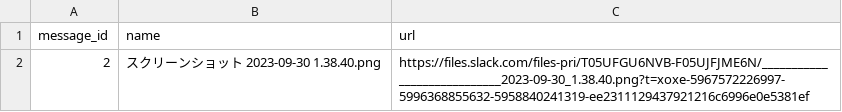
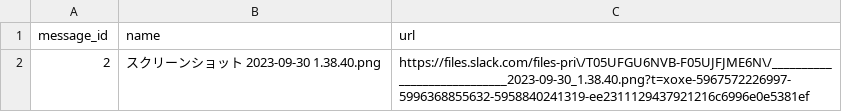
Before and after one commit to TMLlaboratory/slack-message-finder, a CSV file: backend/db/seeds/image.csv, drawn as a sheet.

```diff
--- a/backend/db/seeds/image.csv
+++ b/backend/db/seeds/image.csv
@@ -1,2 +1,2 @@
 message_id,name,url
-2,スクリーンショット 2023-09-30 1.38.40.png,https://files.slack.com/files-pri/T05UFGU6NVB-F05UJFJME6N/____________________________2023-09-30_1.38.40.png?t=xoxe-5967572226997-5996368855632-5958840241319-ee2311129437921216c6996e0e5381ef
+2,スクリーンショット 2023-09-30 1.38.40.png,https://files.slack.com/files-pri\/T05UFGU6NVB-F05UJFJME6N\/____________________________2023-09-30_1.38.40.png?t=xoxe-5967572226997-5996368855632-5958840241319-ee2311129437921216c6996e0e5381ef
```
Also changed, not shown: backend/db/seeds/element.csv, backend/db/seeds/user.csv, 11 other files.
